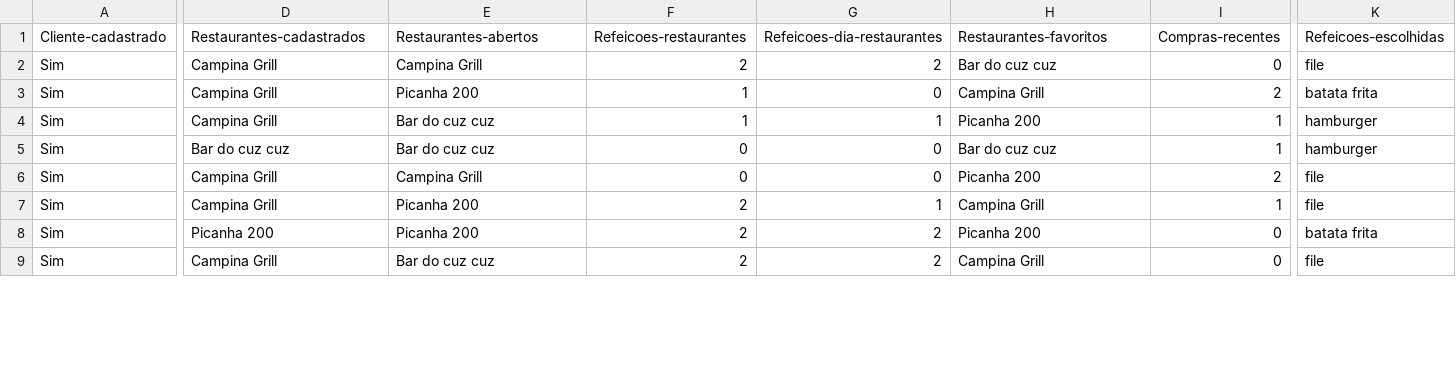
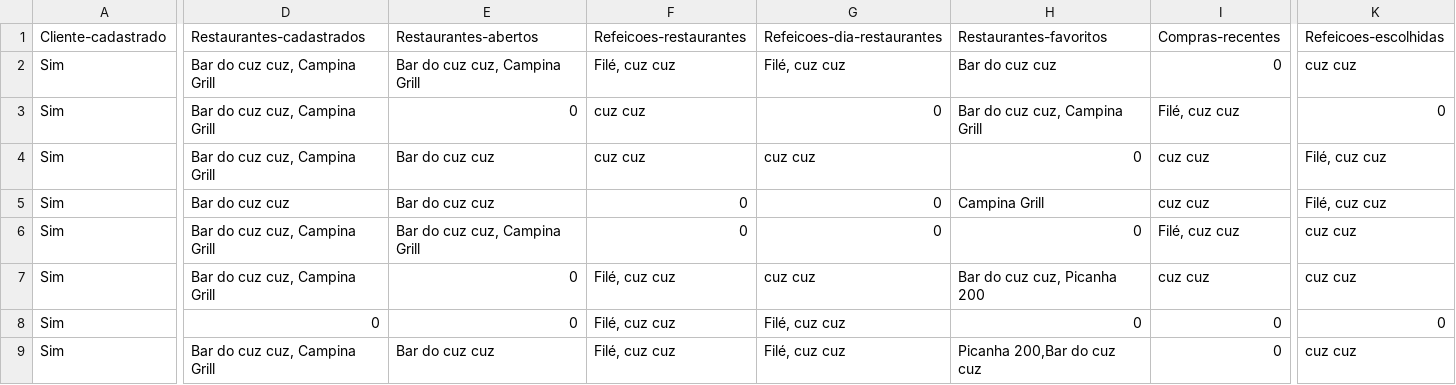
Before and after one commit to LucasAndreSalvino/mp3-v-v, a CSV file: questao 4/test-results-pict.csv, drawn as a sheet; only a part is shown, gaps mark what is left out; the diff covers the shown part only; the diff names each change by its address in the sheet, - before the commit and + after, or states it on an @@ line.

```diff
--- a/questao 4/test-results-pict.csv
+++ b/questao 4/test-results-pict.csv
-D2:D4: Campina Grill
+D2:D4: Bar do cuz cuz, Campina Grill
-E2: Campina Grill
+E2: Bar do cuz cuz, Campina Grill
-F2: 2
+F2: Filé, cuz cuz
-G2: 2
+G2: Filé, cuz cuz
-K2: file
+K2: cuz cuz
-E3: Picanha 200
+E3: 0
-F3:F4: 1
+F3:F4: cuz cuz
-H3: Campina Grill
+H3: Bar do cuz cuz, Campina Grill
-I3: 2
+I3: Filé, cuz cuz
-K3: batata frita
+K3: 0
-G4: 1
+G4: cuz cuz
-H4: Picanha 200
+H4: 0
-I4:I5: 1
+I4:I5: cuz cuz
-K4:K5: hamburger
+K4:K5: Filé, cuz cuz
-H5: Bar do cuz cuz
+H5: Campina Grill
-D6:D7: Campina Grill
+D6:D7: Bar do cuz cuz, Campina Grill
-E6: Campina Grill
+E6: Bar do cuz cuz, Campina Grill
-H6: Picanha 200
+H6: 0
-I6: 2
+I6: Filé, cuz cuz
-K6:K7: file
+K6:K7: cuz cuz
-E7:E8: Picanha 200
+E7:E8: 0
-F7:F9: 2
+F7:F9: Filé, cuz cuz
-G7: 1
+G7: cuz cuz
-H7: Campina Grill
+H7: Bar do cuz cuz, Picanha 200
-I7: 1
+I7: cuz cuz
-D8: Picanha 200
+D8: 0
-G8:G9: 2
+G8:G9: Filé, cuz cuz
-H8: Picanha 200
+H8: 0
-K8: batata frita
+K8: 0
-D9: Campina Grill
+D9: Bar do cuz cuz, Campina Grill
-H9: Campina Grill
+H9: Picanha 200,Bar do cuz cuz
-K9: file
+K9: cuz cuz
```
Also changed, not shown: 58 edited cells elsewhere in this file, 1 other file.
